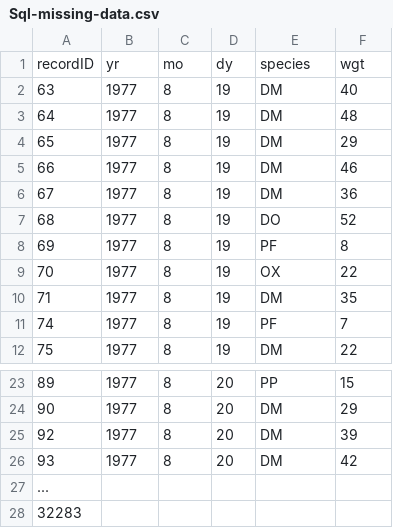
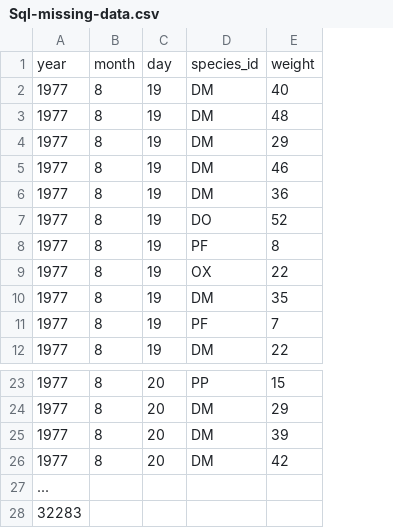
Before and after one commit to datacarpentry/semester-biology, a CSV file: solutions/Sql-missing-data.csv, drawn as a sheet; only a part is shown, gaps mark what is left out; removed rows and columns are numbered as before the commit, all else as after; the diff names each change by its address in the sheet, - before the commit and + after, or states it on an @@ line.

Commit message:
update Sql-missing-data solution

```diff
--- a/solutions/Sql-missing-data.csv
+++ b/solutions/Sql-missing-data.csv
-column A, rows 2-12: 63 | 64 | 65 | 66 | 67 | 68 | 69 | 70 | 71 | 74 | 75; rows 23-28: 89 | 90 | 92 | 93 | ... | 32283
-row 1: recordID | yr | mo | dy | species | wgt
+row 1: year | month | day | species_id | weight
-A27: (empty)
+A27: ...
-A28: (empty)
+A28: 32283
```
